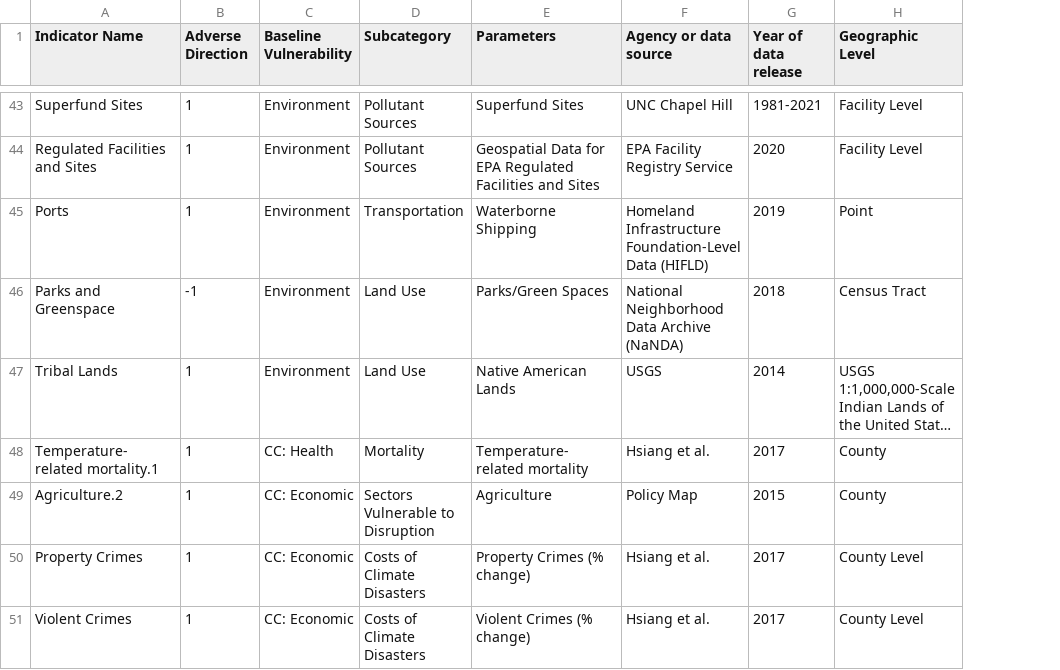
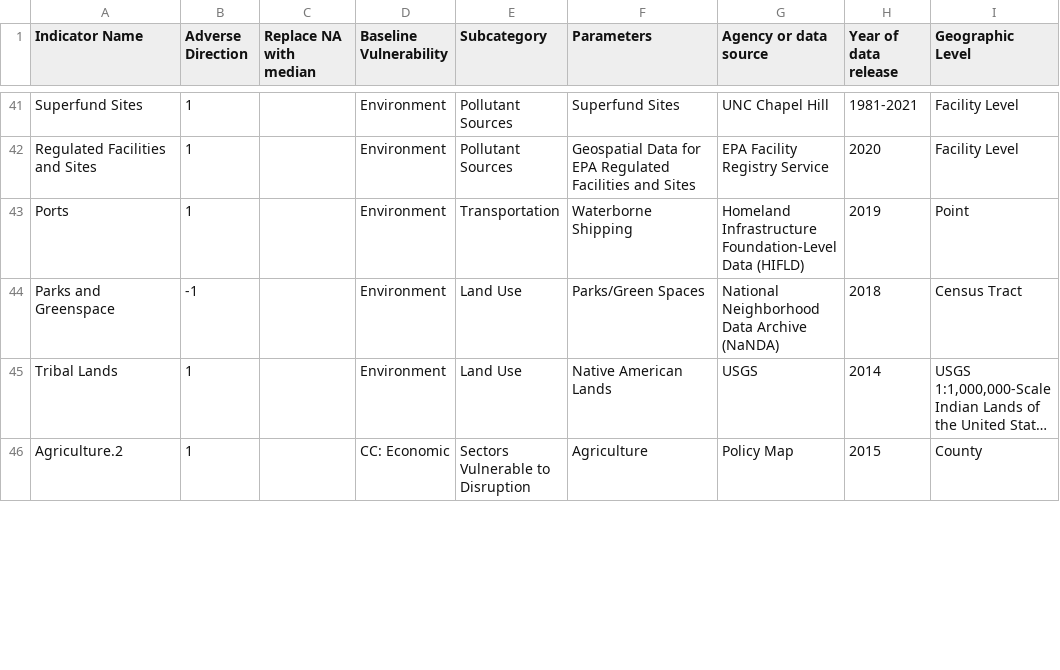
Before and after one commit to wachiuphd/CVI, a CSV file: CVI_indicators_current.csv, drawn as a sheet; only a part is shown, gaps mark what is left out; long unchanged cells end in …; removed rows and columns are numbered as before the commit, all else as after; the diff covers the shown part only; the diff names each change by its address in the sheet, - before the commit and + after, or states it on an @@ line.

```diff
--- a/CVI_indicators_current.csv
+++ b/CVI_indicators_current.csv
+column C (Replace NA with median), empty
-row 48: Temperature-related mortality.1 | 1 | CC: Health | Mortality | Temperature-related mortality | Hsiang et al. | 2017 | County
-row 50: Property Crimes | 1 | CC: Economic | Costs of Climate Disasters | Property Crimes (% change) | Hsiang et al. | 2017 | County Level
-row 51: Violent Crimes | 1 | CC: Economic | Costs of Climate Disasters | Violent Crimes (% change) | Hsiang et al. | 2017 | County Level
```
Also changed, not shown: 2 added rows, 6 removed rows and 5 edited cells elsewhere in this file, 7 other files.
